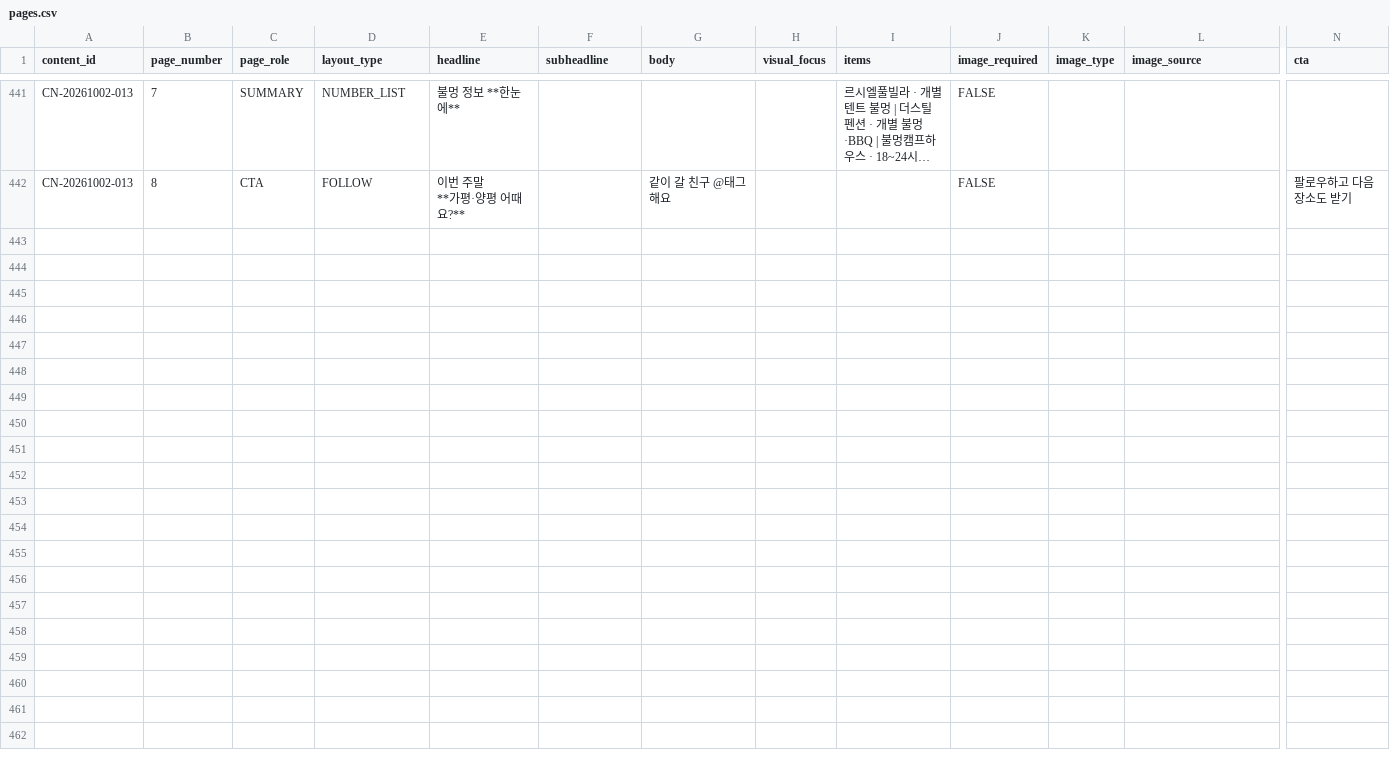
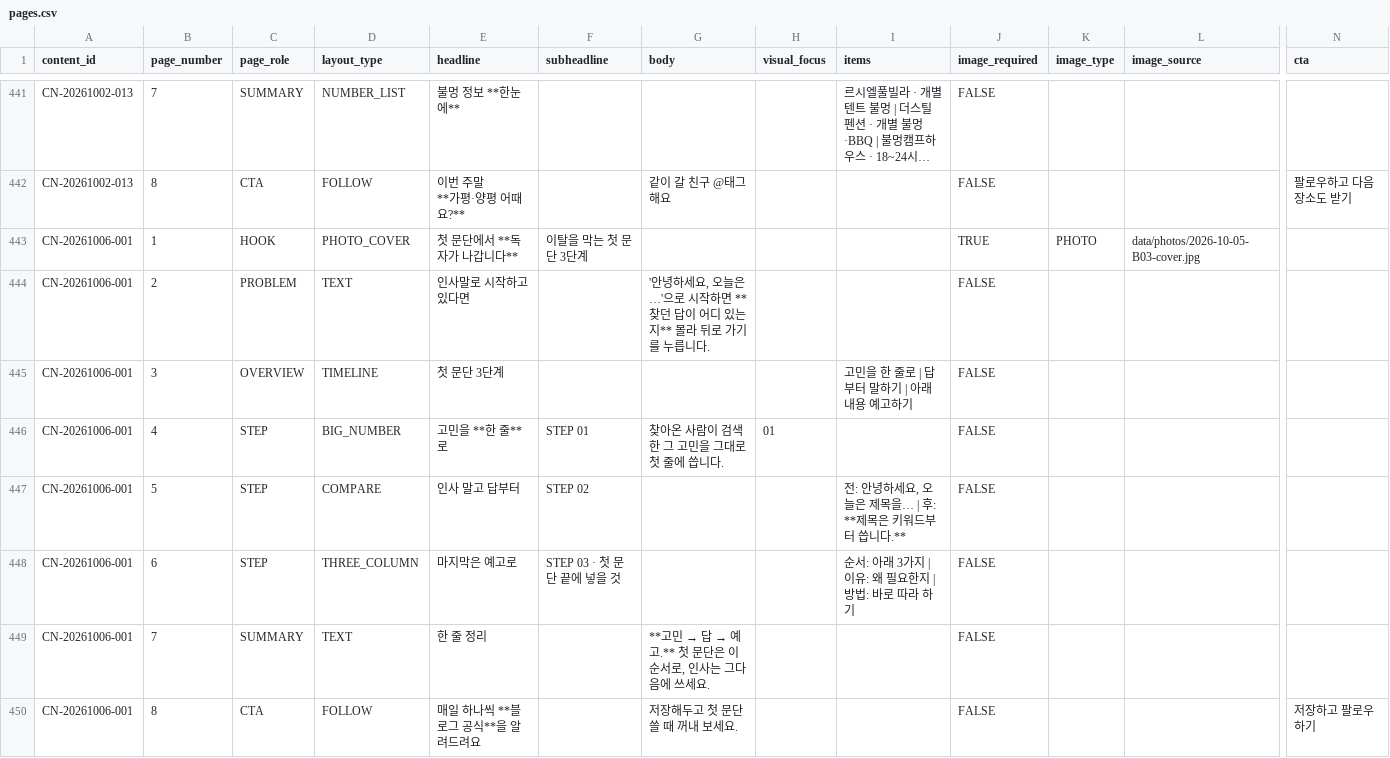
Before and after one commit to oeoeoe3576-byte/ongrowth, a CSV file: data/planner/pages.csv, drawn as a sheet; only a part is shown, gaps mark what is left out; long unchanged cells end in …; rows hold the shown columns only; the diff names each change by its address in the sheet, - before the commit and + after, or states it on an @@ line.

```diff
--- a/data/planner/pages.csv
+++ b/data/planner/pages.csv
+row 443: CN-20261006-001 | 1 | HOOK | PHOTO_COVER | 첫 문단에서 **독자가 나갑니다** | 이탈을 막는 첫 문단 3단계 |  |  |  | TRUE | PHOTO | data/photos/2026-10-05-B03-cover.jpg
+row 444: CN-20261006-001 | 2 | PROBLEM | TEXT | 인사말로 시작하고 있다면 |  | '안녕하세요, 오늘은…'으로 시작하면 **찾던 답이 어디 있는지** 몰라 뒤로 가기를 누릅니다. |  |  | FALSE
+row 445: CN-20261006-001 | 3 | OVERVIEW | TIMELINE | 첫 문단 3단계 |  |  |  | 고민을 한 줄로 | 답부터 말하기 | 아래 내용 예고하기 | FALSE
+row 446: CN-20261006-001 | 4 | STEP | BIG_NUMBER | 고민을 **한 줄**로 | STEP 01 | 찾아온 사람이 검색한 그 고민을 그대로 첫 줄에 씁니다. | 01 |  | FALSE
+row 447: CN-20261006-001 | 5 | STEP | COMPARE | 인사 말고 답부터 | STEP 02 |  |  | 전: 안녕하세요, 오늘은 제목을… | 후: **제목은 키워드부터 씁니다.** | FALSE
+row 448: CN-20261006-001 | 6 | STEP | THREE_COLUMN | 마지막은 예고로 | STEP 03 · 첫 문단 끝에 넣을 것 |  |  | 순서: 아래 3가지 | 이유: 왜 필요한지 | 방법: 바로 따라 하기 | FALSE
+row 449: CN-20261006-001 | 7 | SUMMARY | TEXT | 한 줄 정리 |  | **고민 → 답 → 예고.** 첫 문단은 이 순서로, 인사는 그다음에 쓰세요. |  |  | FALSE
+row 450: CN-20261006-001 | 8 | CTA | FOLLOW | 매일 하나씩 **블로그 공식**을 알려드려요 |  | 저장해두고 첫 문단 쓸 때 꺼내 보세요. |  |  | FALSE |  |  | 저장하고 팔로우하기
```
Also changed, not shown: data/planner/master.csv, 4 other files.
